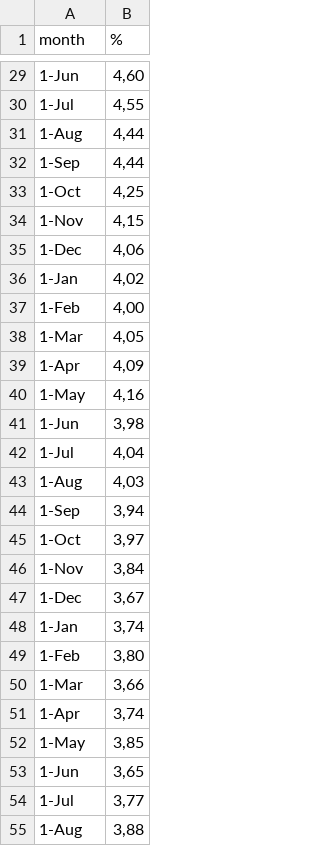
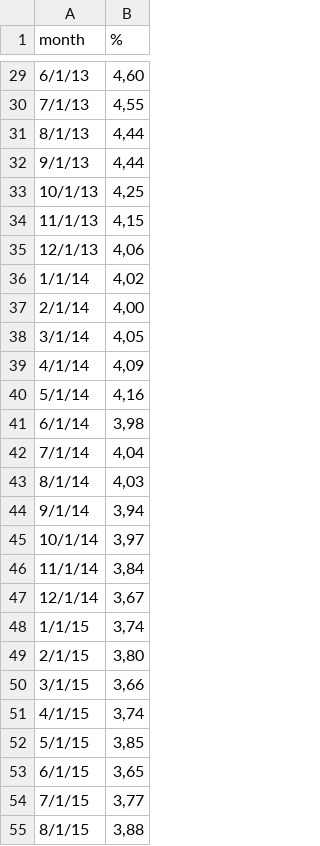
Before and after one commit to fclesio/learning-space, a CSV file: Datasets/08 - Time Series/inadimplencia_non_performing_loans_individuals.csv, drawn as a sheet; only a part is shown, gaps mark what is left out; the diff covers the shown part only.

```diff
--- a/Datasets/08 - Time Series/inadimplencia_non_performing_loans_individuals.csv
+++ b/Datasets/08 - Time Series/inadimplencia_non_performing_loans_individuals.csv
@@ -29,27 +29,27 @@ month,%
-1-Jun,"4,60"
-1-Jul,"4,55"
-1-Aug,"4,44"
-1-Sep,"4,44"
-1-Oct,"4,25"
-1-Nov,"4,15"
-1-Dec,"4,06"
-1-Jan,"4,02"
-1-Feb,"4,00"
-1-Mar,"4,05"
-1-Apr,"4,09"
-1-May,"4,16"
-1-Jun,"3,98"
-1-Jul,"4,04"
-1-Aug,"4,03"
-1-Sep,"3,94"
-1-Oct,"3,97"
-1-Nov,"3,84"
-1-Dec,"3,67"
-1-Jan,"3,74"
-1-Feb,"3,80"
-1-Mar,"3,66"
-1-Apr,"3,74"
-1-May,"3,85"
-1-Jun,"3,65"
-1-Jul,"3,77"
-1-Aug,"3,88"
+6/1/13,"4,60"
+7/1/13,"4,55"
+8/1/13,"4,44"
+9/1/13,"4,44"
+10/1/13,"4,25"
+11/1/13,"4,15"
+12/1/13,"4,06"
+1/1/14,"4,02"
+2/1/14,"4,00"
+3/1/14,"4,05"
+4/1/14,"4,09"
+5/1/14,"4,16"
+6/1/14,"3,98"
+7/1/14,"4,04"
+8/1/14,"4,03"
+9/1/14,"3,94"
+10/1/14,"3,97"
+11/1/14,"3,84"
+12/1/14,"3,67"
+1/1/15,"3,74"
+2/1/15,"3,80"
+3/1/15,"3,66"
+4/1/15,"3,74"
+5/1/15,"3,85"
+6/1/15,"3,65"
+7/1/15,"3,77"
+8/1/15,"3,88"
```
Also changed, not shown: 38 edited cells elsewhere in this file.
